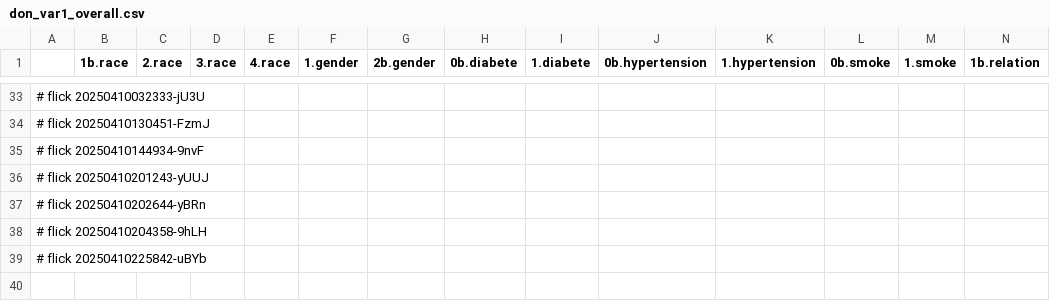
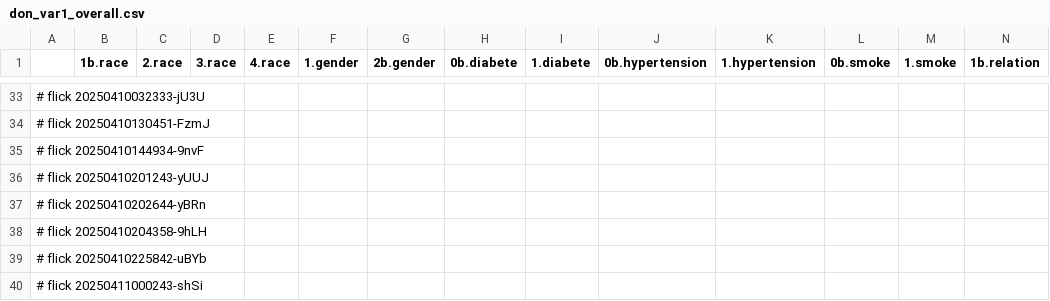
Before and after one commit to abikesa/hologram, a CSV file: kitabo/ensi/ukubona/donorcase/test3/assets/csv/don_var1_overall.csv, drawn as a sheet; only a part is shown, gaps mark what is left out; rows hold the shown columns only; the diff names each change by its address in the sheet, - before the commit and + after, or states it on an @@ line.

Commit message:
kitabo/ensi/ukubona/donorcase/test3/assets/csv/don_var1_overall.csv

```diff
--- a/kitabo/ensi/ukubona/donorcase/test3/assets/csv/don_var1_overall.csv
+++ b/kitabo/ensi/ukubona/donorcase/test3/assets/csv/don_var1_overall.csv
+row 40: # flick 20250411000243-shSi
```
